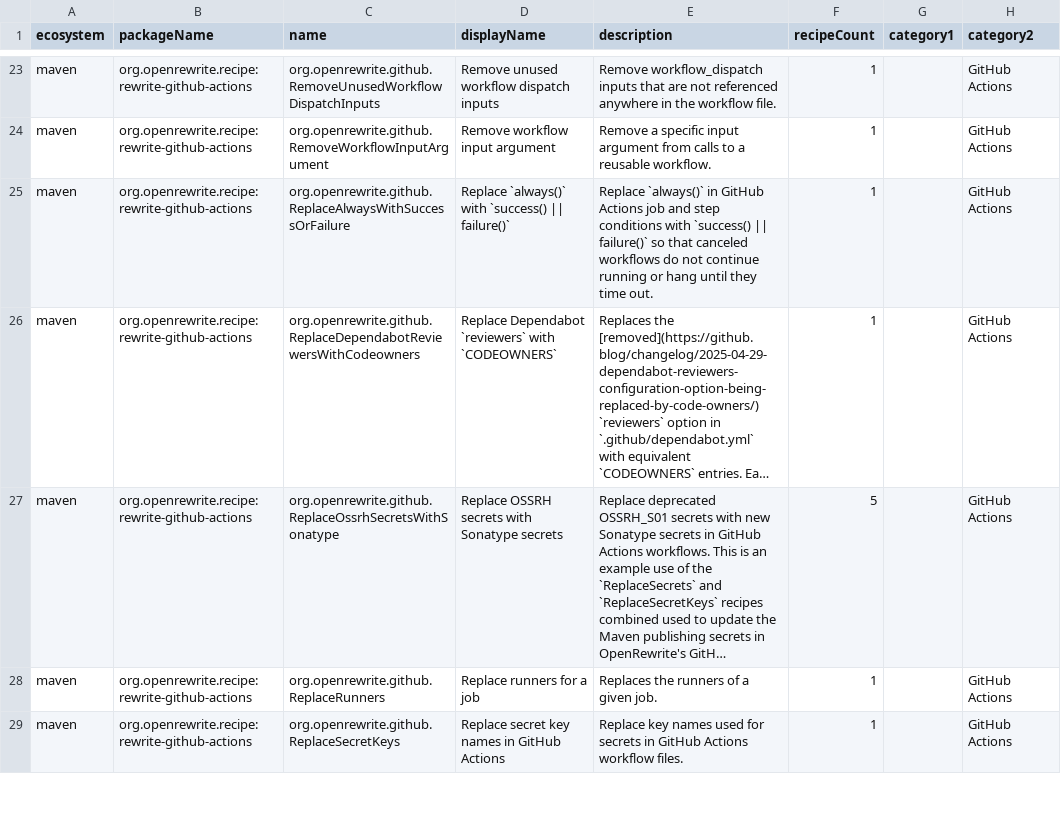
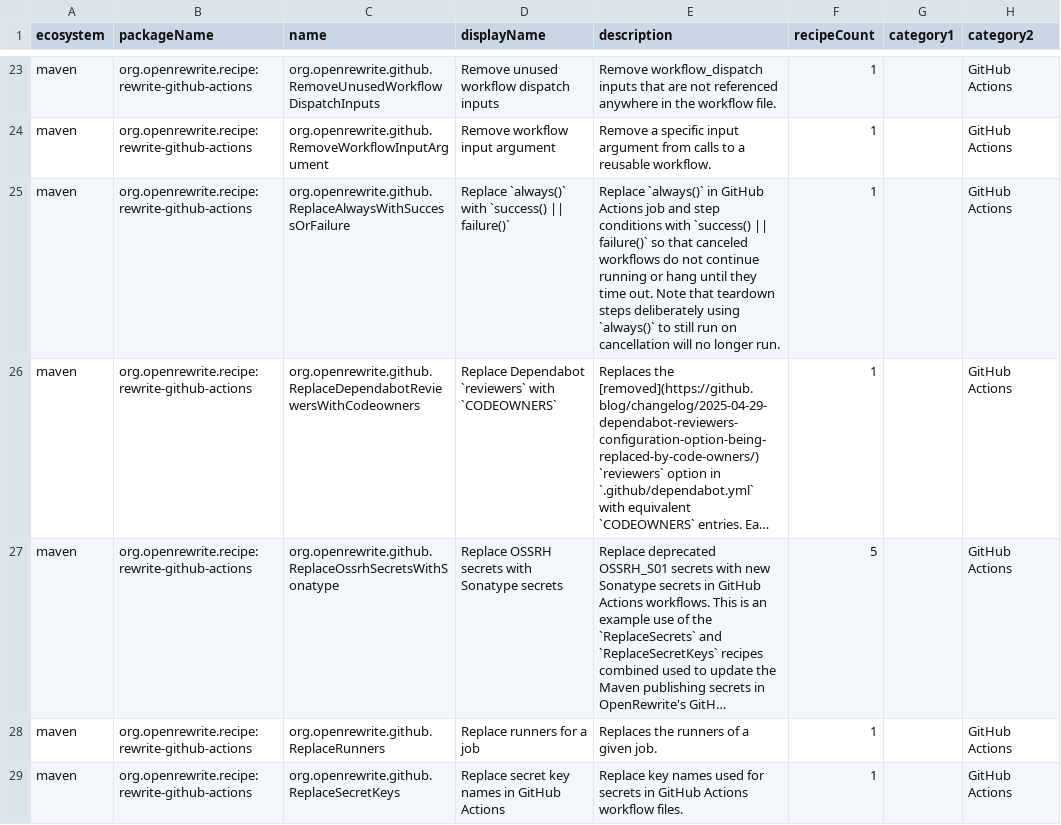
Before and after one commit to openrewrite/rewrite-github-actions, a CSV file: src/main/resources/META-INF/rewrite/recipes.csv, drawn as a sheet; only a part is shown, gaps mark what is left out; long unchanged cells end in …; the diff names each change by its address in the sheet, - before the commit and + after, or states it on an @@ line.

Commit message:
Simplify always() replacement and tighten the visit hot path

```diff
--- a/src/main/resources/META-INF/rewrite/recipes.csv
+++ b/src/main/resources/META-INF/rewrite/recipes.csv
-E25 (description): …time out.
+E25 (description): …time out. Note that teardown steps deliberately using `always()` to still run on cancellation will no longer run.
```
Also changed, not shown: 2 other files.
